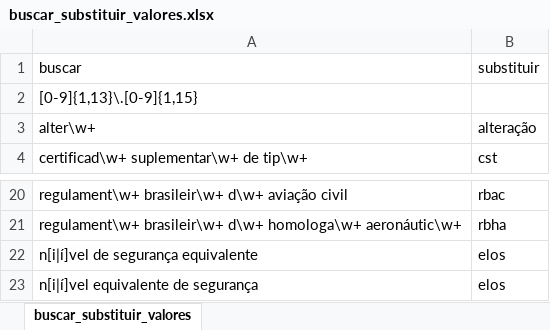
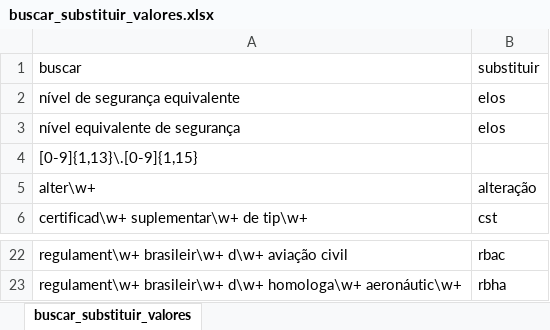
Before and after one commit to gabrielmacedoanac/flat-data-anac, an Excel workbook: buscar_substituir_valores.xlsx, sheet buscar_substituir_valores, drawn as a sheet; only a part is shown, gaps mark what is left out; values as stored, in another font and other column widths than the file's, no borders; removed rows and columns are numbered as before the commit, all else as after; the diff names each change by its address in the sheet, - before the commit and + after, or states it on an @@ line.

Commit message:
Update buscar_substituir_valores.xlsx

```diff
--- a/buscar_substituir_valores.xlsx (sheet buscar_substituir_valores)
+++ b/buscar_substituir_valores.xlsx (sheet buscar_substituir_valores)
+row 2: nível de segurança equivalente | elos
+row 3: nível equivalente de segurança | elos
-row 22: n[i|í]vel de segurança equivalente | elos
-row 23: n[i|í]vel equivalente de segurança | elos
```
